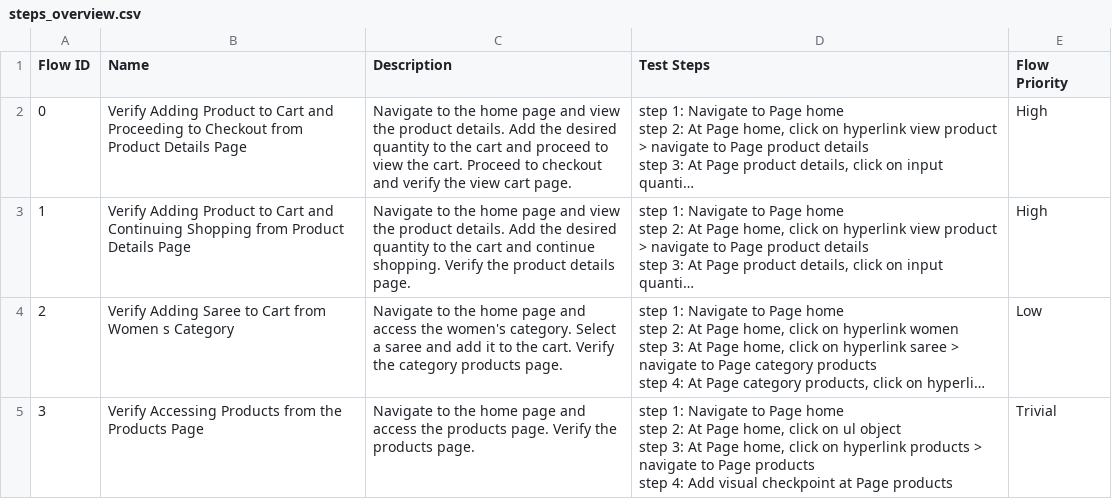
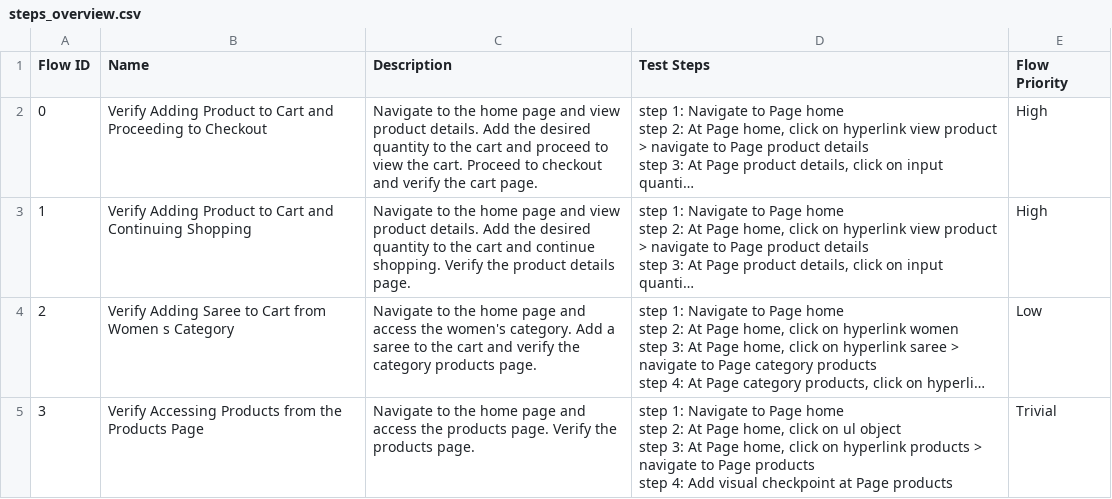
Before and after one commit to locthn/move-eks-2, a CSV file: Test Steps/steps_overview.csv, drawn as a sheet; long unchanged cells end in …; the diff names each change by its address in the sheet, - before the commit and + after, or states it on an @@ line.

```diff
--- a/Test Steps/steps_overview.csv
+++ b/Test Steps/steps_overview.csv
-B2 (Name): …to Checkout from Product Details Page
+B2 (Name): …to Checkout
-C2 (Description): …and view the product details. Add the desired quantity to the cart and proceed to view the cart. Proceed to checkout and verify the view cart page.
+C2 (Description): …and view product details. Add the desired quantity to the cart and proceed to view the cart. Proceed to checkout and verify the cart page.
-B3 (Name): …Continuing Shopping from Product Details Page
+B3 (Name): …Continuing Shopping
-C3 (Description): …and view the product details.…
+C3 (Description): …and view product details.…
-C4 (Description): …women's category. Select a saree and add it to the cart. Verify the category…
+C4 (Description): …women's category. Add a saree to the cart and verify the category…
```
Also changed, not shown: 30 other files.
